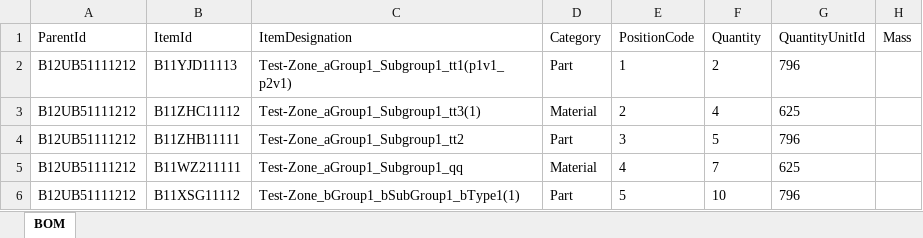
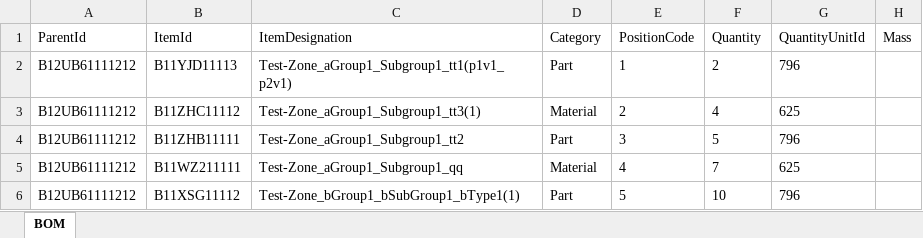
Before and after one commit to Mrclonn/SeleniumKotlin, an Excel workbook: src/main/kotlin/Files/FileAddBom.xlsx, sheet BOM, drawn as a sheet; only a part is shown; values as stored, in another font and other column widths than the file's, no borders; the diff names each change by its address in the sheet, - before the commit and + after, or states it on an @@ line.

```diff
--- a/src/main/kotlin/Files/FileAddBom.xlsx (sheet BOM)
+++ b/src/main/kotlin/Files/FileAddBom.xlsx (sheet BOM)
-A2:A6 (ParentId): B12UB51111212
+A2:A6 (ParentId): B12UB61111212
```
Also changed, not shown: 7 other files.
